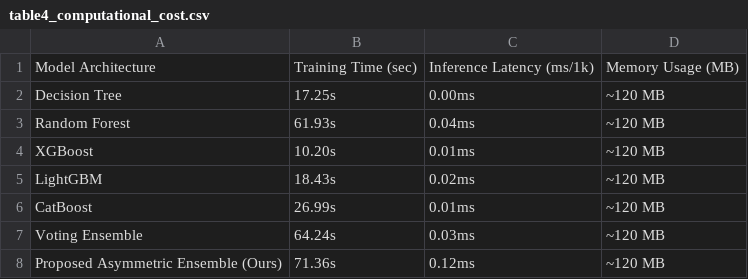
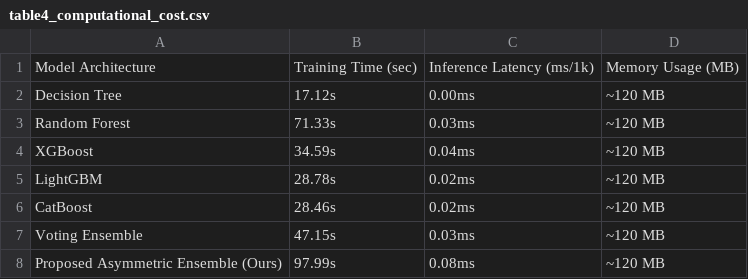
Before and after one commit to sahil-gaund03/adaptive-explainable-predictive-maintenance, a CSV file: reports/tables/table4_computational_cost.csv, drawn as a sheet.

```diff
--- a/reports/tables/table4_computational_cost.csv
+++ b/reports/tables/table4_computational_cost.csv
@@ -1,8 +1,8 @@
 Model Architecture,Training Time (sec),Inference Latency (ms/1k),Memory Usage (MB)
-Decision Tree,17.25s,0.00ms,~120 MB
-Random Forest,61.93s,0.04ms,~120 MB
-XGBoost,10.20s,0.01ms,~120 MB
-LightGBM,18.43s,0.02ms,~120 MB
-CatBoost,26.99s,0.01ms,~120 MB
-Voting Ensemble,64.24s,0.03ms,~120 MB
-Proposed Asymmetric Ensemble (Ours),71.36s,0.12ms,~120 MB
+Decision Tree,17.12s,0.00ms,~120 MB
+Random Forest,71.33s,0.03ms,~120 MB
+XGBoost,34.59s,0.04ms,~120 MB
+LightGBM,28.78s,0.02ms,~120 MB
+CatBoost,28.46s,0.02ms,~120 MB
+Voting Ensemble,47.15s,0.03ms,~120 MB
+Proposed Asymmetric Ensemble (Ours),97.99s,0.08ms,~120 MB
```
Also changed, not shown: 36 other files.
